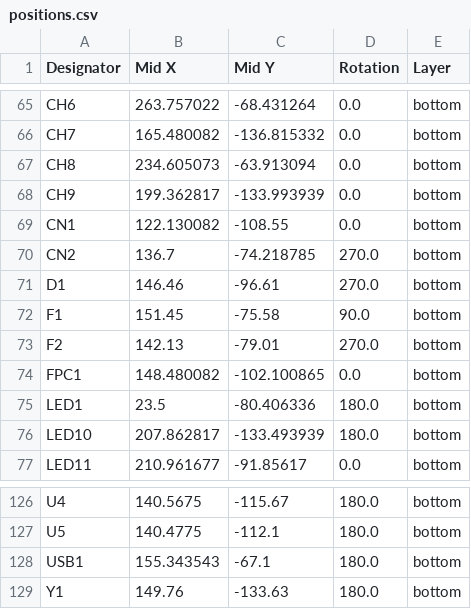
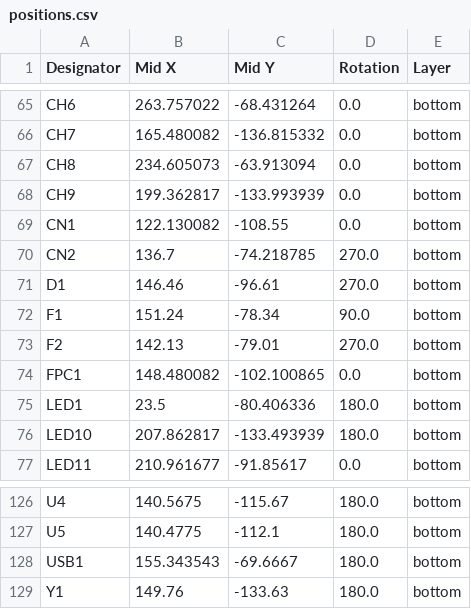
Before and after one commit to speedypotato/SplitFox-Pro, a CSV file: pcb/splitfox/production/positions.csv, drawn as a sheet; only a part is shown, gaps mark what is left out.

```diff
--- a/pcb/splitfox/production/positions.csv
+++ b/pcb/splitfox/production/positions.csv
@@ -71,3 +71,3 @@ CN2,136.7,-74.218785,270.0,bottom
 D1,146.46,-96.61,270.0,bottom
-F1,151.45,-75.58,90.0,bottom
+F1,151.24,-78.34,90.0,bottom
 F2,142.13,-79.01,270.0,bottom
@@ -127,3 +127,3 @@ U4,140.5675,-115.67,180.0,bottom
 U5,140.4775,-112.1,180.0,bottom
-USB1,155.343543,-67.1,180.0,bottom
+USB1,155.343543,-69.6667,180.0,bottom
 Y1,149.76,-133.63,180.0,bottom
```
Also changed, not shown: 32 other files.
